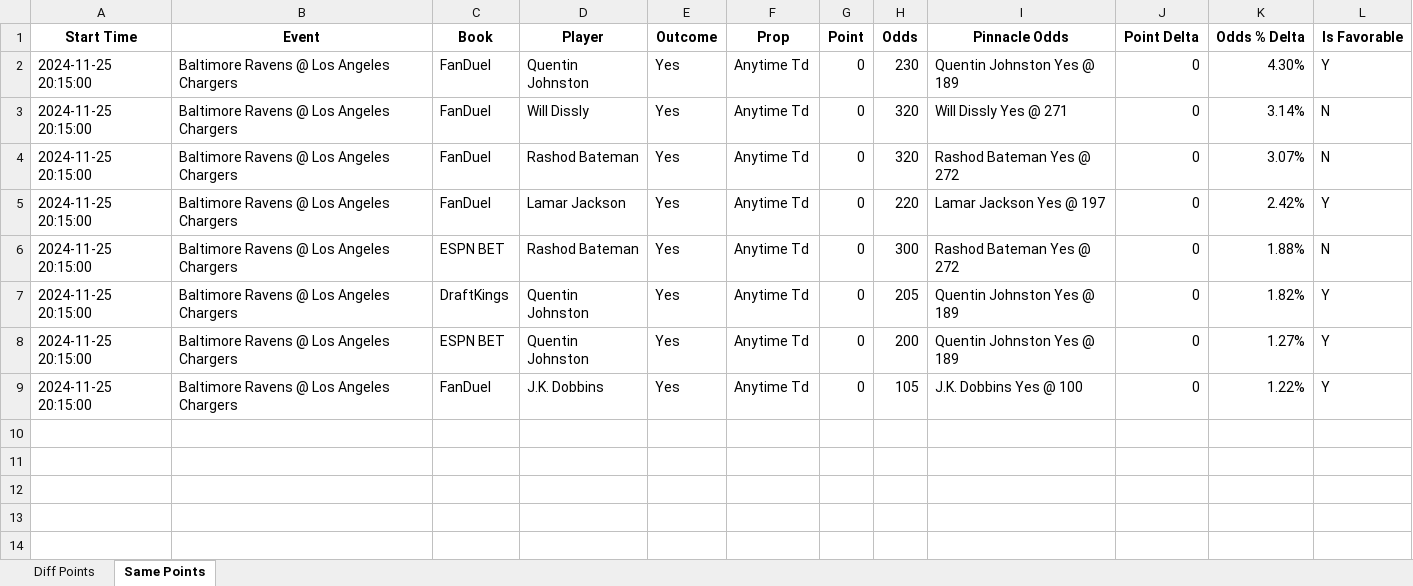
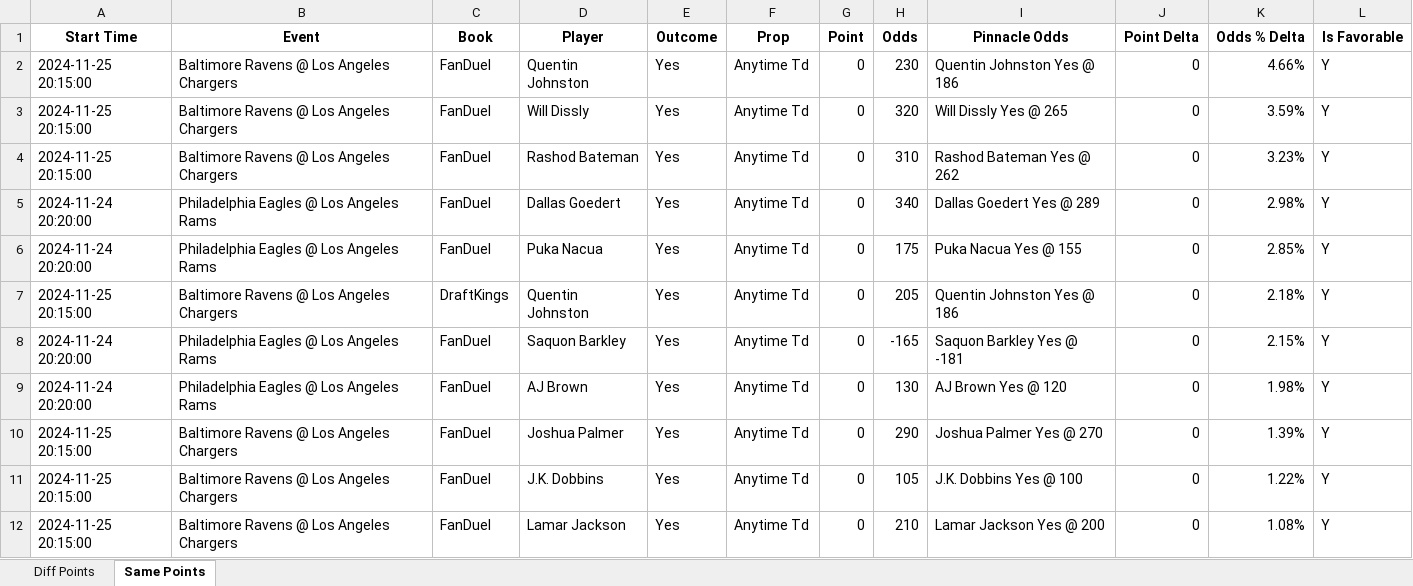
Before and after one commit to rahulShahCode/player-props-scraper, an Excel workbook: player_props.xlsx, sheet Same Points, drawn as a sheet; values as stored, in another font and other column widths than the file's, no borders; removed rows and columns are numbered as before the commit, all else as after; the diff names each change by its address in the sheet, - before the commit and + after, or states it on an @@ line.

```diff
--- a/player_props.xlsx (sheet Same Points)
+++ b/player_props.xlsx (sheet Same Points)
-I2 (Pinnacle Odds): Quentin Johnston Yes @ 189
+I2 (Pinnacle Odds): Quentin Johnston Yes @ 186
-K2 (Odds % Delta): 4.30%
+K2 (Odds % Delta): 4.66%
-I3 (Pinnacle Odds): Will Dissly Yes @ 271
+I3 (Pinnacle Odds): Will Dissly Yes @ 265
-K3 (Odds % Delta): 3.14%
+K3 (Odds % Delta): 3.59%
-L3:L4 (Is Favorable): N
+L3:L4 (Is Favorable): Y
-H4 (Odds): 320
+H4 (Odds): 310
-I4 (Pinnacle Odds): Rashod Bateman Yes @ 272
+I4 (Pinnacle Odds): Rashod Bateman Yes @ 262
-K4 (Odds % Delta): 3.07%
+K4 (Odds % Delta): 3.23%
+row 5: 2024-11-24 20:20:00 | Philadelphia Eagles @ Los Angeles Rams | FanDuel | Dallas Goedert | Yes | Anytime Td | 0 | 340 | Dallas Goedert Yes @ 289 | 0 | 2.98% | Y
-A6 (Start Time): 2024-11-25 20:15:00
+A6 (Start Time): 2024-11-24 20:20:00
-B6 (Event): Baltimore Ravens @ Los Angeles Chargers
+B6 (Event): Philadelphia Eagles @ Los Angeles Rams
-D6 (Player): Lamar Jackson
+D6 (Player): Puka Nacua
-H6 (Odds): 220
+H6 (Odds): 175
-I6 (Pinnacle Odds): Lamar Jackson Yes @ 197
+I6 (Pinnacle Odds): Puka Nacua Yes @ 155
-K6 (Odds % Delta): 2.42%
+K6 (Odds % Delta): 2.85%
-row 6: 2024-11-25 20:15:00 | Baltimore Ravens @ Los Angeles Chargers | ESPN BET | Rashod Bateman | Yes | Anytime Td | 0 | 300 | Rashod Bateman Yes @ 272 | 0 | 1.88% | N
-I7 (Pinnacle Odds): Quentin Johnston Yes @ 189
+I7 (Pinnacle Odds): Quentin Johnston Yes @ 186
-K7 (Odds % Delta): 1.82%
+K7 (Odds % Delta): 2.18%
+row 8: 2024-11-24 20:20:00 | Philadelphia Eagles @ Los Angeles Rams | FanDuel | Saquon Barkley | Yes | Anytime Td | 0 | -165 | Saquon Barkley Yes @ -181 | 0 | 2.15% | Y
+row 9: 2024-11-24 20:20:00 | Philadelphia Eagles @ Los Angeles Rams | FanDuel | AJ Brown | Yes | Anytime Td | 0 | 130 | AJ Brown Yes @ 120 | 0 | 1.98% | Y
-C10 (Book): ESPN BET
+C10 (Book): FanDuel
-D10 (Player): Quentin Johnston
+D10 (Player): Joshua Palmer
-H10 (Odds): 200
+H10 (Odds): 290
-I10 (Pinnacle Odds): Quentin Johnston Yes @ 189
+I10 (Pinnacle Odds): Joshua Palmer Yes @ 270
-K10 (Odds % Delta): 1.27%
+K10 (Odds % Delta): 1.39%
+row 12: 2024-11-25 20:15:00 | Baltimore Ravens @ Los Angeles Chargers | FanDuel | Lamar Jackson | Yes | Anytime Td | 0 | 210 | Lamar Jackson Yes @ 200 | 0 | 1.08% | Y
```
Also changed, not shown: sheet Diff Points, 2 other files.
